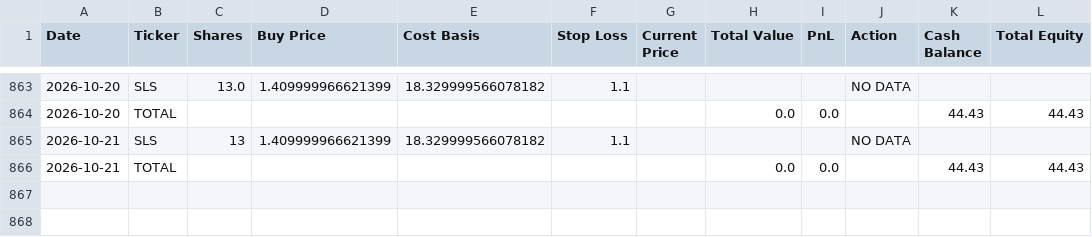
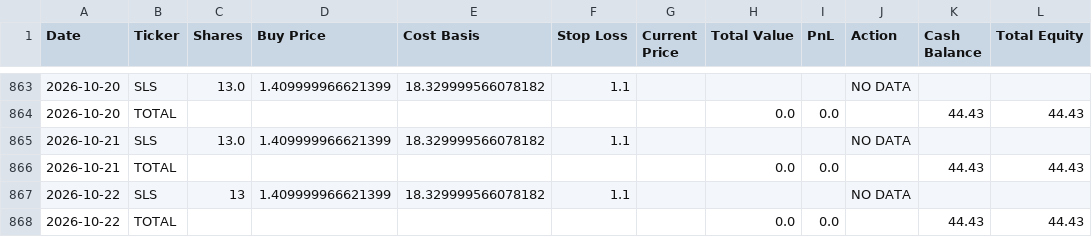
Before and after one commit to rpatil524/ChatGPT-Micro-Cap-Experiment, a CSV file: Scripts and CSV Files/Daily Updates.csv, drawn as a sheet; only a part is shown, gaps mark what is left out.

```diff
--- a/Scripts and CSV Files/Daily Updates.csv
+++ b/Scripts and CSV Files/Daily Updates.csv
@@ -864,3 +864,5 @@ Date,Ticker,Shares,Buy Price,Cost Basis,Stop Loss,Current Price,Total Value,PnL,
 2026-10-20,TOTAL,,,,,,0.0,0.0,,44.43,44.43
-2026-10-21,SLS,13,1.409999966621399,18.329999566078182,1.1,,,,NO DATA,,
+2026-10-21,SLS,13.0,1.409999966621399,18.329999566078182,1.1,,,,NO DATA,,
 2026-10-21,TOTAL,,,,,,0.0,0.0,,44.43,44.43
+2026-10-22,SLS,13,1.409999966621399,18.329999566078182,1.1,,,,NO DATA,,
+2026-10-22,TOTAL,,,,,,0.0,0.0,,44.43,44.43
```
Also changed, not shown: 1 other file.
